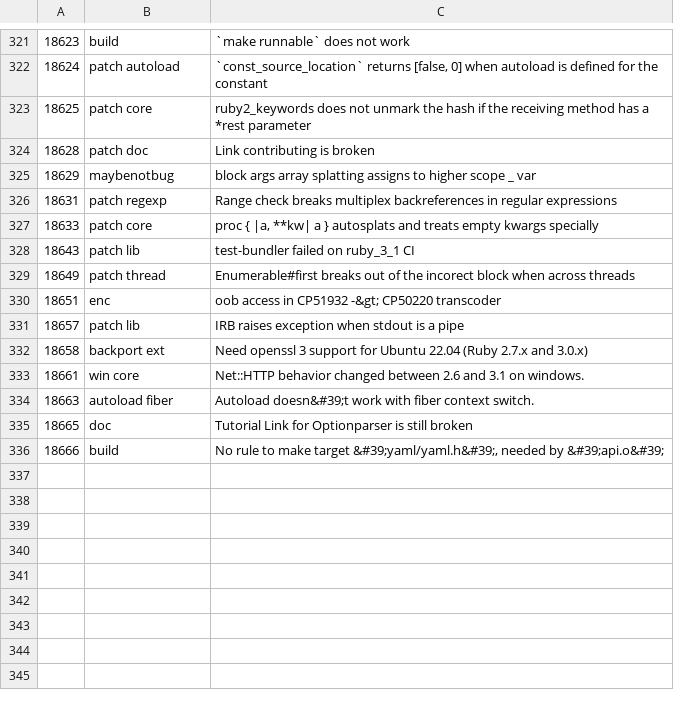
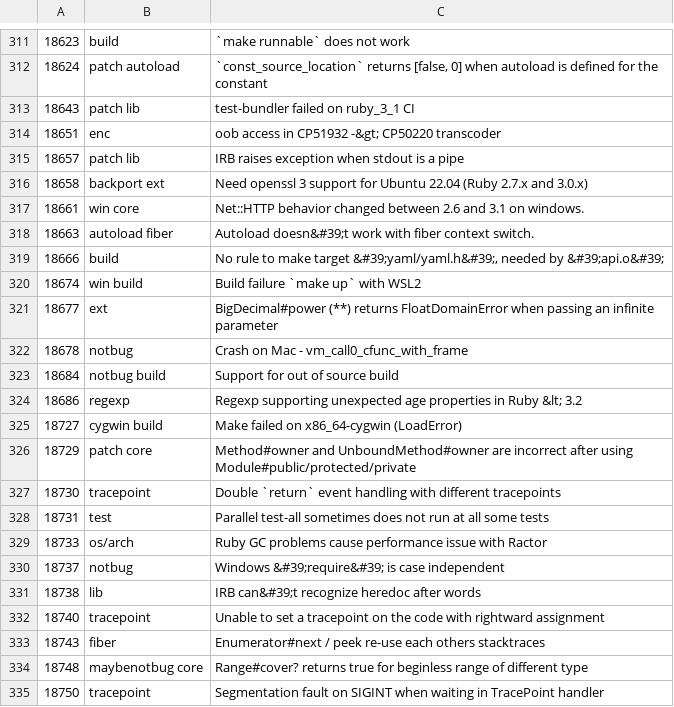
Before and after one commit to andrewdev35/tagged-ruby-bugs, a CSV file: ruby-bugs.csv, drawn as a sheet; only a part is shown, gaps mark what is left out; the diff covers the shown part only.

Commit message:
Update ruby bugs

```diff
--- a/ruby-bugs.csv
+++ b/ruby-bugs.csv
@@ -322,9 +312,3 @@
 18624,patch autoload,"`const_source_location` returns [false, 0] when autoload is defined for the constant"
-18625,patch core,ruby2_keywords does not unmark the hash if the receiving method has a *rest parameter
-18628,patch doc,Link contributing is broken
-18629,maybenotbug,block args array splatting assigns to higher scope _ var
-18631,patch regexp,Range check breaks multiplex backreferences in regular expressions
-18633,patch core,"proc { |a, **kw| a } autosplats and treats empty kwargs specially"
 18643,patch lib,test-bundler failed on ruby_3_1 CI
-18649,patch thread,Enumerable#first breaks out of the incorect block when across threads
 18651,enc,oob access in CP51932 -&gt; CP50220 transcoder
@@ -334,3 +318,18 @@
 18663,autoload fiber,Autoload doesn&#39;t work with fiber context switch.
-18665,doc,Tutorial Link for Optionparser is still broken
 18666,build,"No rule to make target &#39;yaml/yaml.h&#39;, needed by &#39;api.o&#39;"
+18674,win build,Build failure `make up` with WSL2
+18677,ext,BigDecimal#power (**) returns FloatDomainError when passing an infinite parameter
+18678,notbug,Crash on Mac - vm_call0_cfunc_with_frame
+18684,notbug build,Support for out of source build
+18686,regexp,Regexp supporting unexpected age properties in Ruby &lt; 3.2
+18727,cygwin build,Make failed on x86_64-cygwin (LoadError)
+18729,patch core,Method#owner and UnboundMethod#owner are incorrect after using Module#public/protected/private
+18730,tracepoint,Double `return` event handling with different tracepoints
+18731,test,Parallel test-all sometimes does not run at all some tests
+18733,os/arch,Ruby GC problems cause performance issue with Ractor
+18737,notbug,Windows &#39;require&#39; is case independent
+18738,lib,IRB can&#39;t recognize heredoc after words
+18740,tracepoint,Unable to set a tracepoint on the code with rightward assignment
+18743,fiber,Enumerator#next / peek re-use each others stacktraces
+18748,maybenotbug core,Range#cover? returns true for beginless range of different type
+18750,tracepoint,Segmentation fault on SIGINT when waiting in TracePoint handler
```
Also changed, not shown: 10 removed rows elsewhere in this file.
